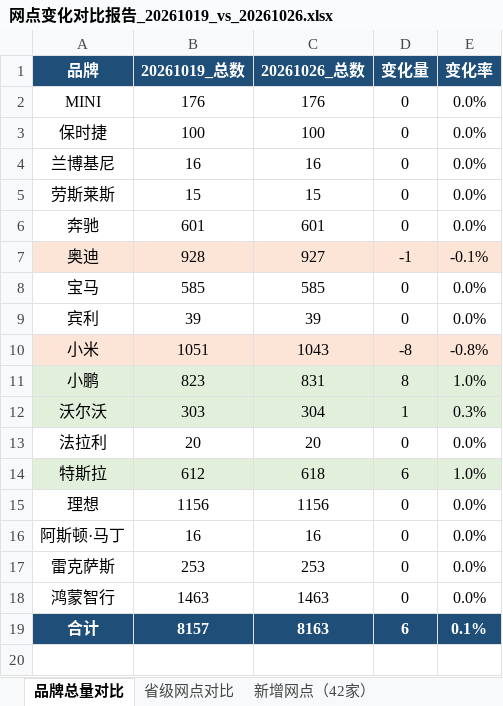
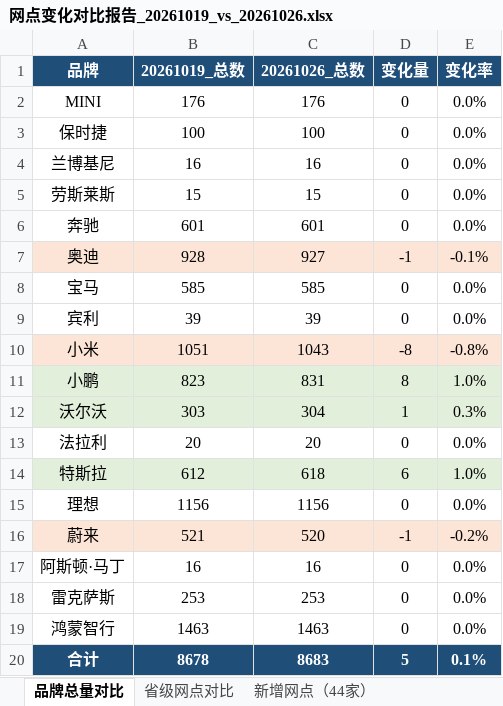
Before and after one commit to William-1225/William-1225.github.io, an Excel workbook: report/downloads/reports/网点变化对比报告_20261019_vs_20261026.xlsx, sheet 品牌总量对比, drawn as a sheet; values as stored, in another font and other column widths than the file's, no borders; addresses are those after the commit; the diff names each change by its address in the sheet, - before the commit and + after, or states it on an @@ line.

```diff
--- a/report/downloads/reports/网点变化对比报告_20261019_vs_20261026.xlsx (sheet 品牌总量对比)
+++ b/report/downloads/reports/网点变化对比报告_20261019_vs_20261026.xlsx (sheet 品牌总量对比)
-sheet tab: 新增网点（42家）
+sheet tab: 新增网点（44家）
+row 16: 蔚来 | 521 | 520 | -1 | -0.2%
-B20: 8157
+B20: 8678
-C20: 8163
+C20: 8683
-D20: 6
+D20: 5
```
Also changed, not shown: sheet 省级网点对比, sheet 变更明细（31条）, sheet 减少网点（39家）, sheet 新增网点（44家）, other sheet tabs, report/downloads/reports/网点变化对比报告_20260810_vs_20260817.xlsx, report/downloads/reports/网点变化对比报告_20260831_vs_20260907.xlsx, 22 other files.
